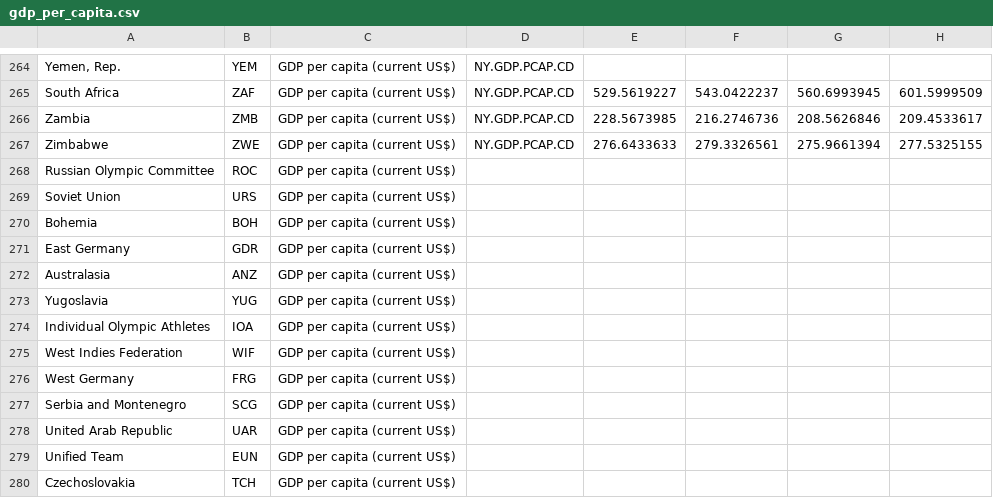
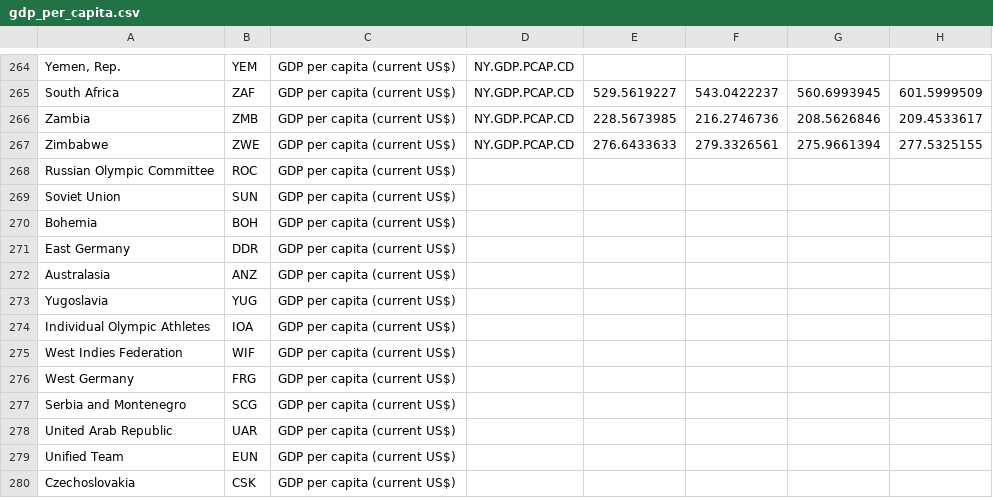
Before and after one commit to PreyMaTU/GraphDrawing-24S, a CSV file: data/gdp_per_capita.csv, drawn as a sheet; only a part is shown, gaps mark what is left out; the diff names each change by its address in the sheet, - before the commit and + after, or states it on an @@ line.

```diff
--- a/data/gdp_per_capita.csv
+++ b/data/gdp_per_capita.csv
-B269: URS
+B269: SUN
-B271: GDR
+B271: DDR
-B280: TCH
+B280: CSK
```
Also changed, not shown: data/country_codes.csv, 4 other files.
